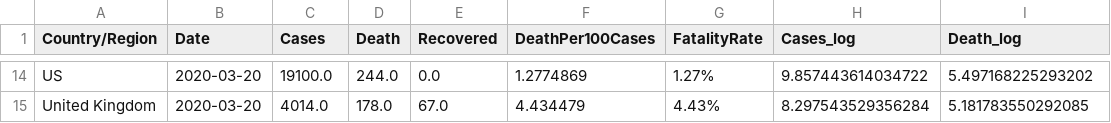
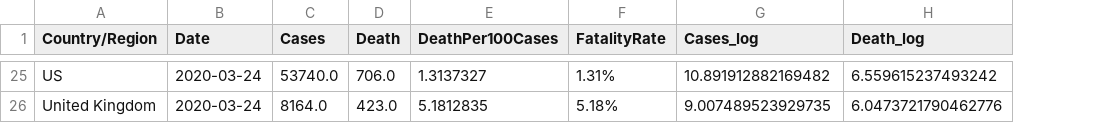
Before and after one commit to Kineviz/covid19_analysis, a CSV file: JohnsHopkinsCSSE/output/latest fatality rate.csv, drawn as a sheet; only a part is shown, gaps mark what is left out; removed rows and columns are numbered as before the commit, all else as after; the diff covers the shown part only; the diff names each change by its address in the sheet, - before the commit and + after, or states it on an @@ line.

```diff
--- a/JohnsHopkinsCSSE/output/latest fatality rate.csv
+++ b/JohnsHopkinsCSSE/output/latest fatality rate.csv
-column E (Recovered), rows 14-15: 0.0 | 67.0
-B25:B26 (Date): 2020-03-20
+B25:B26 (Date): 2020-03-24
-C25 (Cases): 19100.0
+C25 (Cases): 53740.0
-D25 (Death): 244.0
+D25 (Death): 706.0
-E25 (DeathPer100Cases): 1.2774869
+E25 (DeathPer100Cases): 1.3137327
-F25 (FatalityRate): 1.27%
+F25 (FatalityRate): 1.31%
-G25 (Cases_log): 9.857443614034722
+G25 (Cases_log): 10.891912882169482
-H25 (Death_log): 5.497168225293202
+H25 (Death_log): 6.559615237493242
-C26 (Cases): 4014.0
+C26 (Cases): 8164.0
-D26 (Death): 178.0
+D26 (Death): 423.0
-E26 (DeathPer100Cases): 4.434479
+E26 (DeathPer100Cases): 5.1812835
-F26 (FatalityRate): 4.43%
+F26 (FatalityRate): 5.18%
-G26 (Cases_log): 8.297543529356284
+G26 (Cases_log): 9.007489523929735
-H26 (Death_log): 5.181783550292085
+H26 (Death_log): 6.0473721790462776
```
Also changed, not shown: 11 added rows and 84 edited cells elsewhere in this file, 10 other files.
